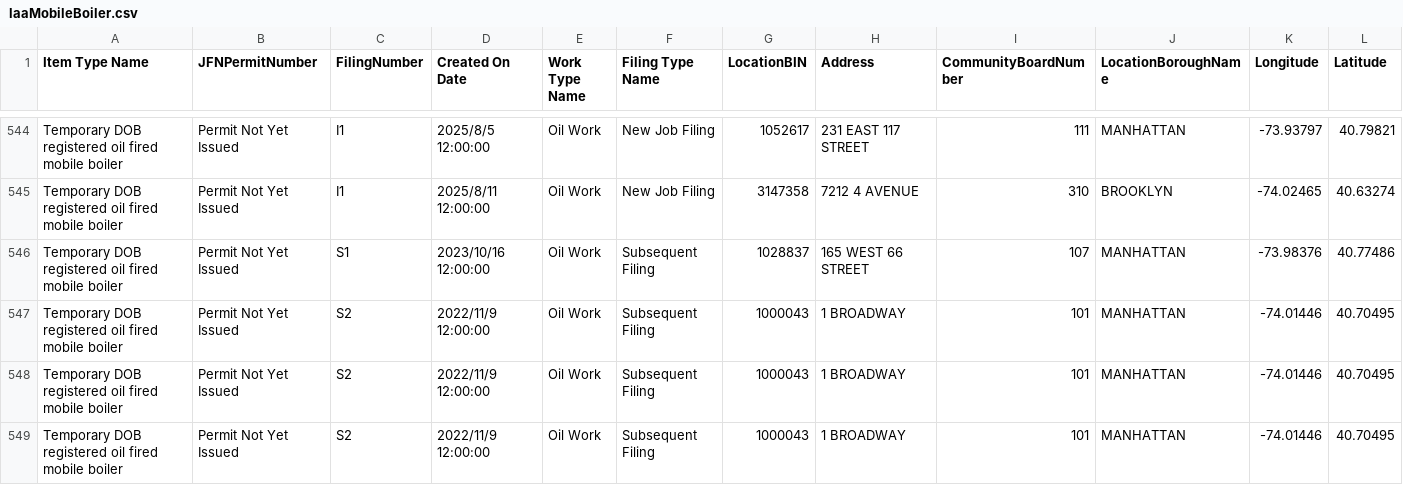
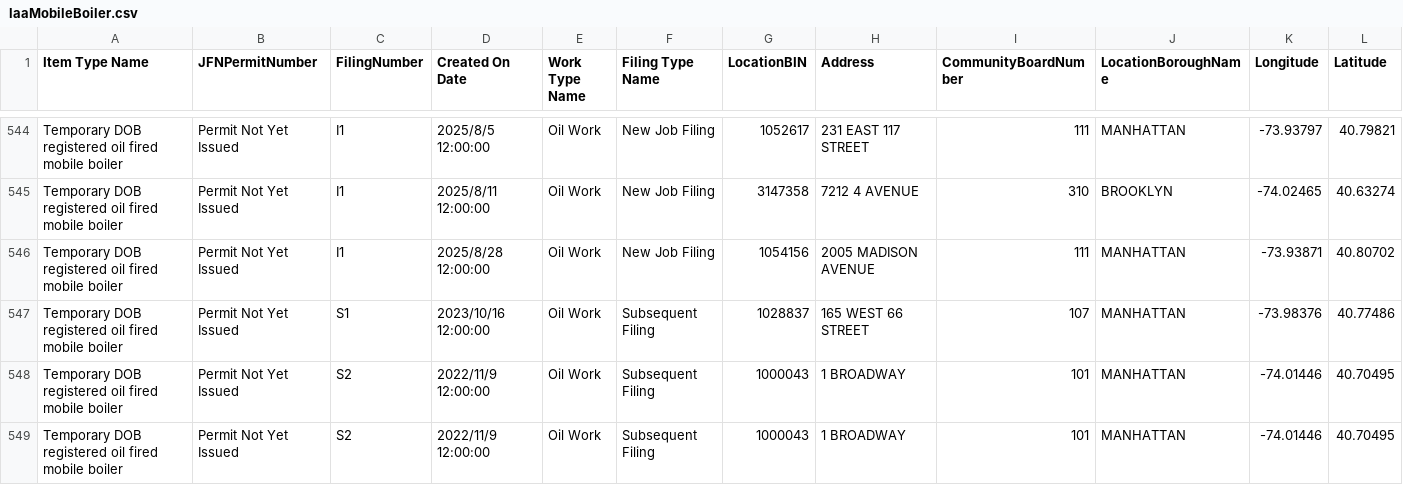
Before and after one commit to NYCDOB/Mobile_Boilers, a CSV file: data/laaMobileBoiler.csv, drawn as a sheet; only a part is shown, gaps mark what is left out; the shorter side is filled out with more unchanged rows; rows hold the shown columns only; the diff names each change by its address in the sheet, - before the commit and + after, or states it on an @@ line.

```diff
--- a/data/laaMobileBoiler.csv
+++ b/data/laaMobileBoiler.csv
+row 546: Temporary DOB registered oil fired mobile boiler | Permit Not Yet Issued | I1 | 2025/8/28 12:00:00 | Oil Work | New Job Filing | 1054156 | 2005 MADISON AVENUE | 111 | MANHATTAN | -73.93871 | 40.80702
```
Also changed, not shown: 1 other file.
